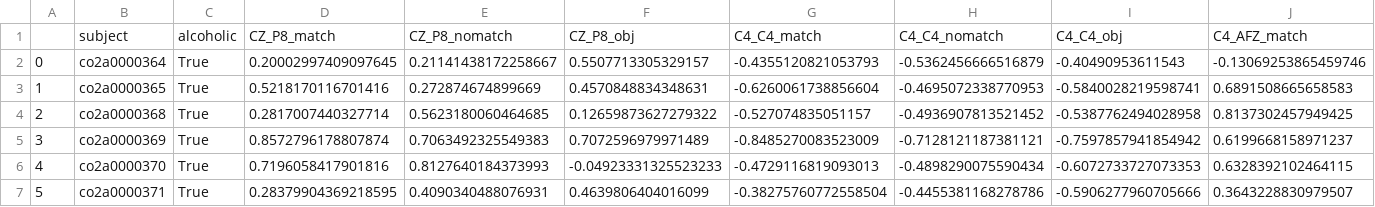
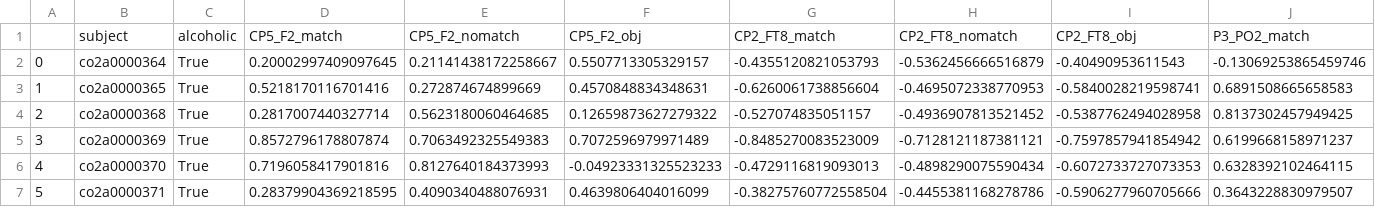
Before and after one commit to jgeller112/ERDOS_EEG_Project, a CSV file: Featuer Folder/full_sub_corr.csv, drawn as a sheet; only a part is shown; removed rows and columns are numbered as before the commit, all else as after; rows hold the shown columns only; the diff names each change by its address in the sheet, - before the commit and + after, or states it on an @@ line.

Commit message:
rename the column names
rename the column names

```diff
--- a/Featuer Folder/full_sub_corr.csv
+++ b/Featuer Folder/full_sub_corr.csv
-row 1:  | subject | alcoholic | CZ_P8_match | CZ_P8_nomatch | CZ_P8_obj | C4_C4_match | C4_C4_nomatch | C4_C4_obj | C4_AFZ_match
+row 1:  | subject | alcoholic | CP5_F2_match | CP5_F2_nomatch | CP5_F2_obj | CP2_FT8_match | CP2_FT8_nomatch | CP2_FT8_obj | P3_PO2_match
```
